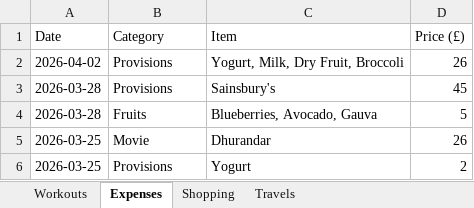
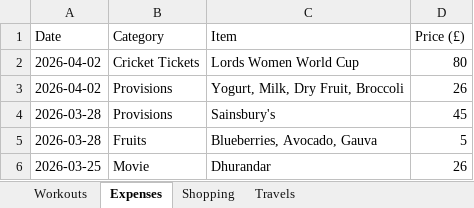
Before and after one commit to itspraveenk/Praveen_Fitness_App, an Excel workbook: data/backup.xlsx, sheet Expenses, drawn as a sheet; only a part is shown; the shorter side is filled out with more unchanged rows; values as stored, in another font and other column widths than the file's, no borders; the diff names each change by its address in the sheet, - before the commit and + after, or states it on an @@ line.

Commit message:
Backup: 2026-04-02T22:21:41.236Z

```diff
--- a/data/backup.xlsx (sheet Expenses)
+++ b/data/backup.xlsx (sheet Expenses)
+row 2: 2026-04-02 | Cricket Tickets | Lords Women World Cup | 80
```
